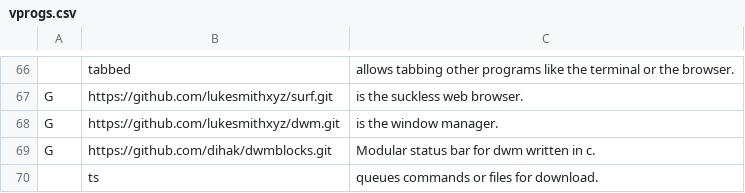
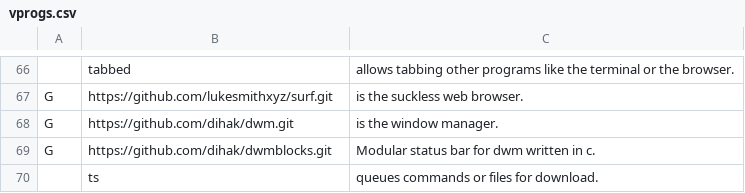
Before and after one commit to dihak/LARBS, a CSV file: voiddwm/vprogs.csv, drawn as a sheet; only a part is shown, gaps mark what is left out; the diff names each change by its address in the sheet, - before the commit and + after, or states it on an @@ line.

Commit message:
Update dwm repo

```diff
--- a/voiddwm/vprogs.csv
+++ b/voiddwm/vprogs.csv
-B68: https://github.com/lukesmithxyz/dwm.git
+B68: https://github.com/dihak/dwm.git
```
